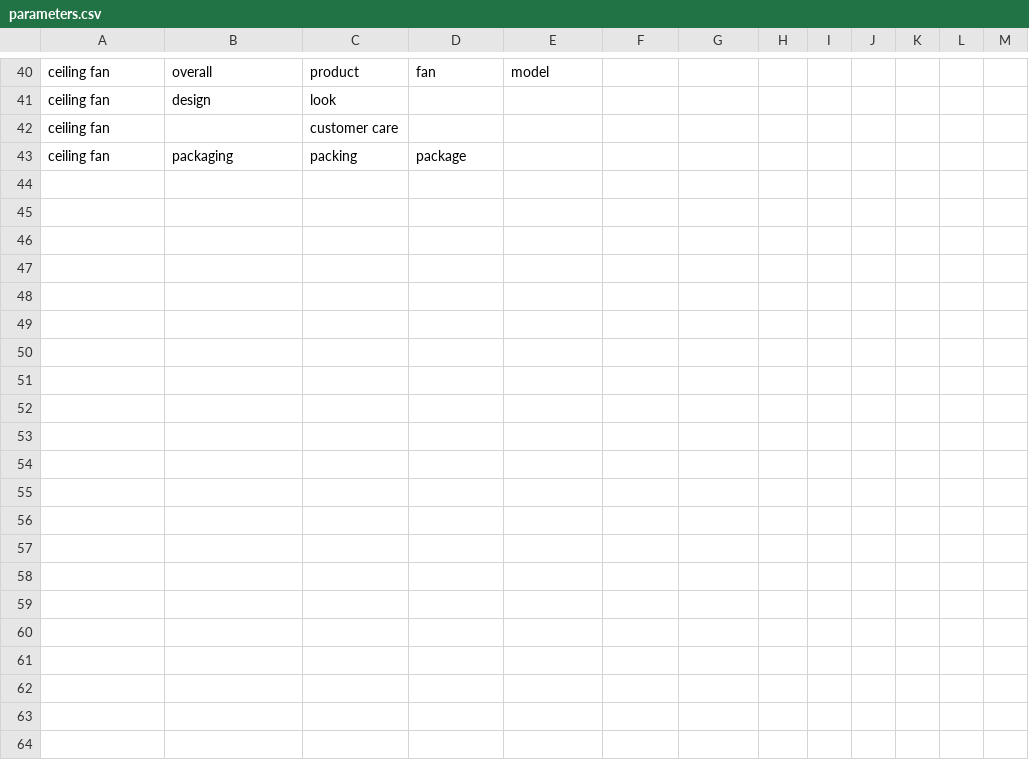
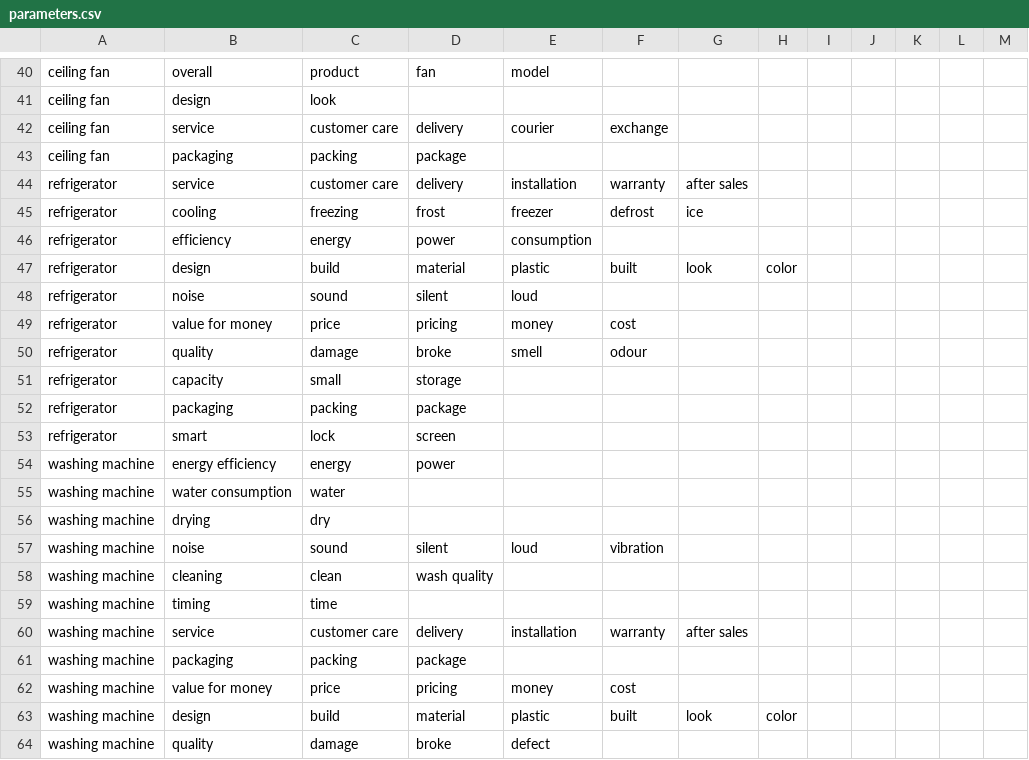
Before and after one commit to adi2907/amazon-scraping, a CSV file: parameters.csv, drawn as a sheet; only a part is shown, gaps mark what is left out.

Commit message:
sentiment parameters

```diff
--- a/parameters.csv
+++ b/parameters.csv
@@ -41,3 +41,24 @@ ceiling fan,overall,product,fan,model,,,,,,,,
 ceiling fan,design,look,,,,,,,,,,
-ceiling fan,,customer care,,,,,,,,,,
+ceiling fan,service,customer care,delivery,courier,exchange,,,,,,,
 ceiling fan,packaging,packing,package,,,,,,,,,
+refrigerator,service,customer care,delivery,installation,warranty,after sales,,,,,,
+refrigerator,cooling,freezing,frost,freezer,defrost,ice,,,,,,
+refrigerator,efficiency,energy,power,consumption,,,,,,,,
+refrigerator,design,build,material,plastic,built,look,color,,,,,
+refrigerator,noise,sound,silent,loud,,,,,,,,
+refrigerator,value for money,price,pricing,money,cost,,,,,,,
+refrigerator,quality,damage,broke,smell,odour,,,,,,,
+refrigerator,capacity,small,storage,,,,,,,,,
+refrigerator,packaging,packing,package,,,,,,,,,
+refrigerator,smart,lock,screen,,,,,,,,,
+washing machine,energy efficiency,energy,power,,,,,,,,,
+washing machine,water consumption,water,,,,,,,,,,
+washing machine,drying,dry,,,,,,,,,,
+washing machine,noise,sound,silent,loud,vibration,,,,,,,
+washing machine,cleaning,clean,wash quality,,,,,,,,,
+washing machine,timing,time,,,,,,,,,,
+washing machine,service,customer care,delivery,installation,warranty,after sales,,,,,,
+washing machine,packaging,packing,package,,,,,,,,,
+washing machine,value for money,price,pricing,money,cost,,,,,,,
+washing machine,design,build,material,plastic,built,look,color,,,,,
+washing machine,quality,damage,broke,defect,,,,,,,,
```
Also changed, not shown: 2 other files.
